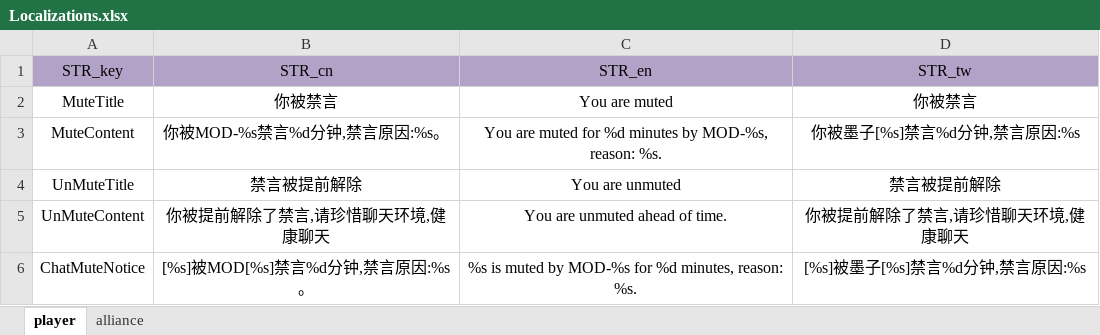
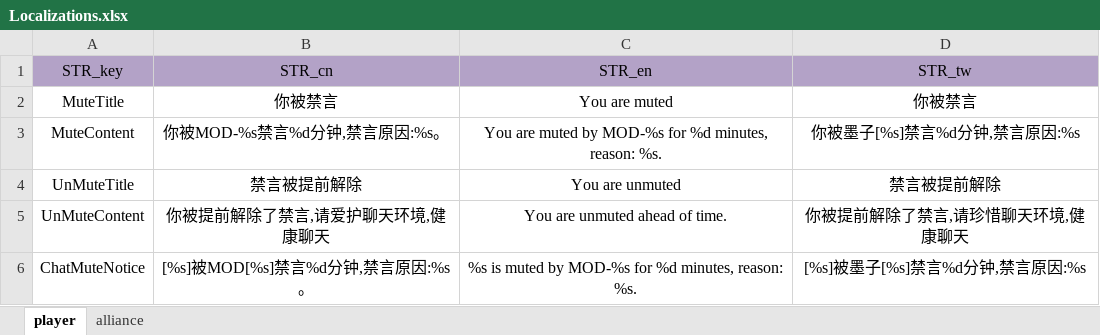
Before and after one commit to ModunZhang/kod_server, an Excel workbook: gameData/server/Localizations.xlsx, sheet player, drawn as a sheet; values as stored, in another font and other column widths than the file's, no borders; the diff names each change by its address in the sheet, - before the commit and + after, or states it on an @@ line.

```diff
--- a/gameData/server/Localizations.xlsx (sheet player)
+++ b/gameData/server/Localizations.xlsx (sheet player)
-C3 (STR_en): …are muted for %d minutes by MOD-%s, reason: %s.
+C3 (STR_en): …are muted by MOD-%s for %d minutes, reason: %s.
-B5 (STR_cn): 你被提前解除了禁言,请珍惜聊天环境,健康聊天
+B5 (STR_cn): 你被提前解除了禁言,请爱护聊天环境,健康聊天
```
Also changed, not shown: sheet alliance, 2 other files.
